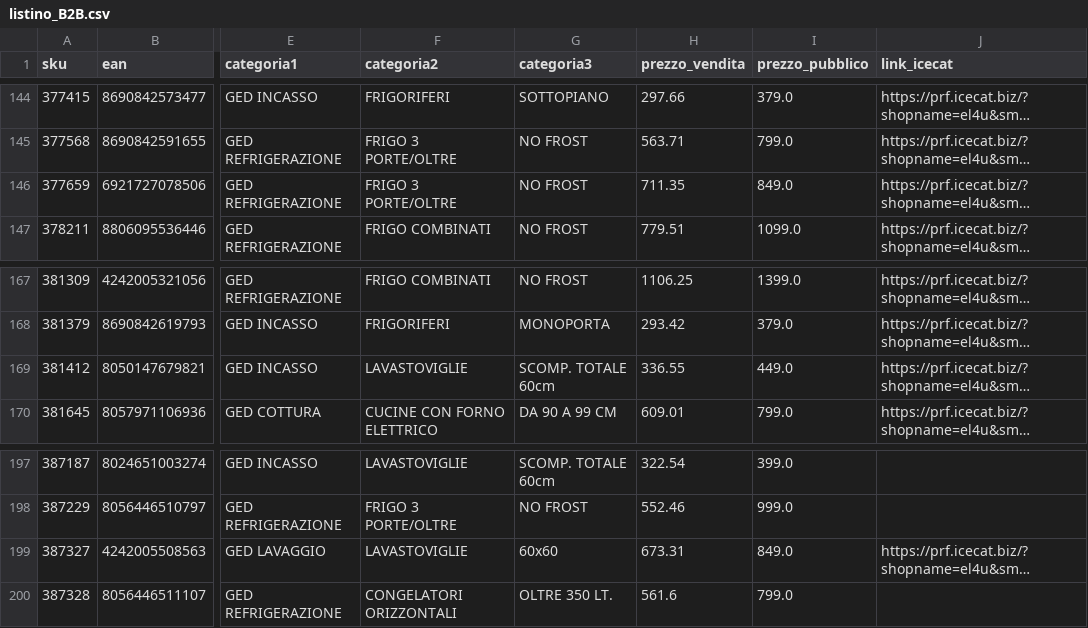
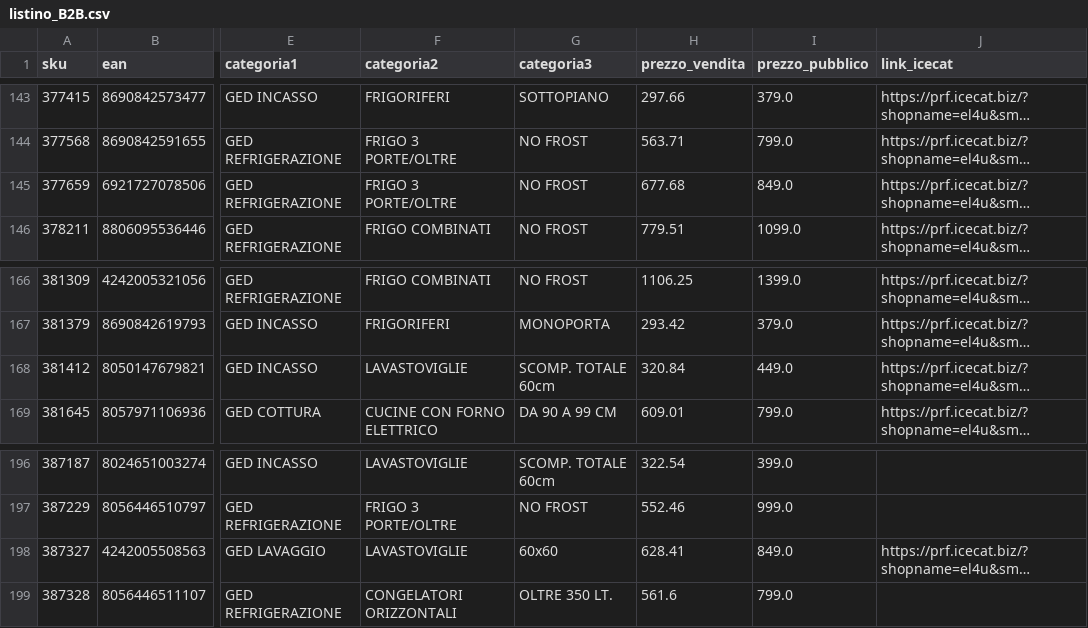
Before and after one commit to el4u-b2b/listino-b2b, a CSV file: listino_B2B.csv, drawn as a sheet; only a part is shown, gaps mark what is left out; long unchanged cells end in …; addresses are those after the commit; the diff covers the shown part only; the diff names each change by its address in the sheet, - before the commit and + after, or states it on an @@ line.

```diff
--- a/listino_B2B.csv
+++ b/listino_B2B.csv
-H145 (prezzo_vendita): 711.35
+H145 (prezzo_vendita): 677.68
-H168 (prezzo_vendita): 336.55
+H168 (prezzo_vendita): 320.84
-H198 (prezzo_vendita): 673.31
+H198 (prezzo_vendita): 628.41
```
Also changed, not shown: 2 removed rows and 7 edited cells elsewhere in this file, 1 other file.
